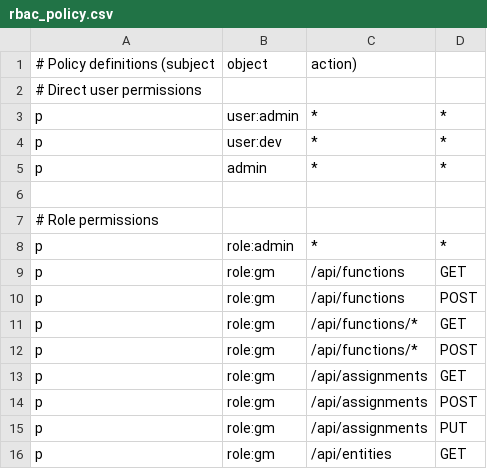
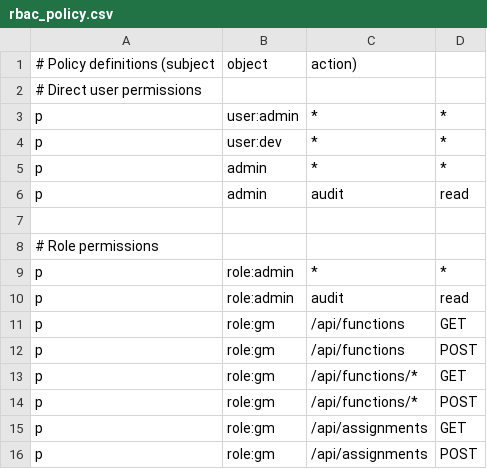
Before and after one commit to cuihairu/croupier, a CSV file: configs/rbac_policy.csv, drawn as a sheet; only a part is shown; the shorter side is filled out with more unchanged rows.

```diff
--- a/configs/rbac_policy.csv
+++ b/configs/rbac_policy.csv
@@ -5,2 +5,3 @@ p, user:dev, *, *
 p, admin, *, *
+p, admin, audit, read
 
@@ -8,2 +9,3 @@ p, admin, *, *
 p, role:admin, *, *
+p, role:admin, audit, read
 p, role:gm, /api/functions, GET
```
Also changed, not shown: 4 other files.
